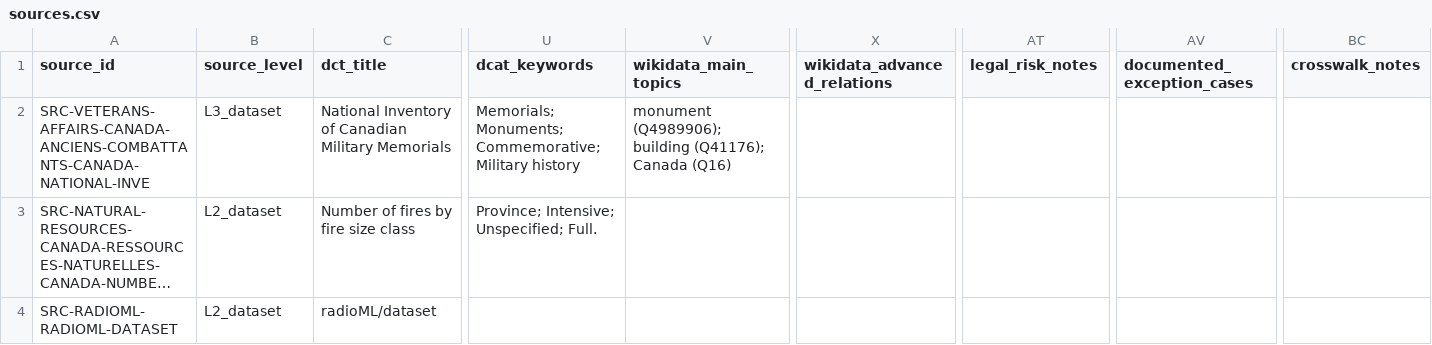
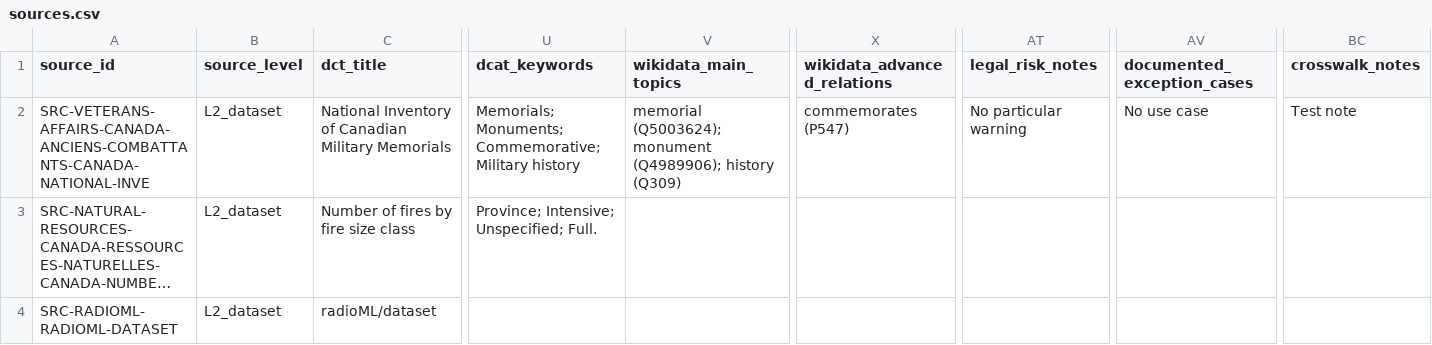
Before and after one commit to SourceCommons/source-commons-framework, a CSV file: data/sources.csv, drawn as a sheet; only a part is shown, gaps mark what is left out; long unchanged cells end in …; the diff names each change by its address in the sheet, - before the commit and + after, or states it on an @@ line.

Commit message:
Update SRC-VETERANS-AFFAIRS-CANADA-ANCIENS-COMBATTANTS-CANADA-NATIONAL-INVE
Merged automatically after Source Commons contribution validation.

```diff
--- a/data/sources.csv
+++ b/data/sources.csv
-B2 (source_level): L3_dataset
+B2 (source_level): L2_dataset
-V2 (wikidata_main_topics): monument (Q4989906); building (Q41176); Canada (Q16)
+V2 (wikidata_main_topics): memorial (Q5003624); monument (Q4989906); history (Q309)
-X2 (wikidata_advanced_relations): (empty)
+X2 (wikidata_advanced_relations): commemorates (P547)
-AT2 (legal_risk_notes): (empty)
+AT2 (legal_risk_notes): No particular warning
-AV2 (documented_exception_cases): (empty)
+AV2 (documented_exception_cases): No use case
-BC2 (crosswalk_notes): (empty)
+BC2 (crosswalk_notes): Test note
```
